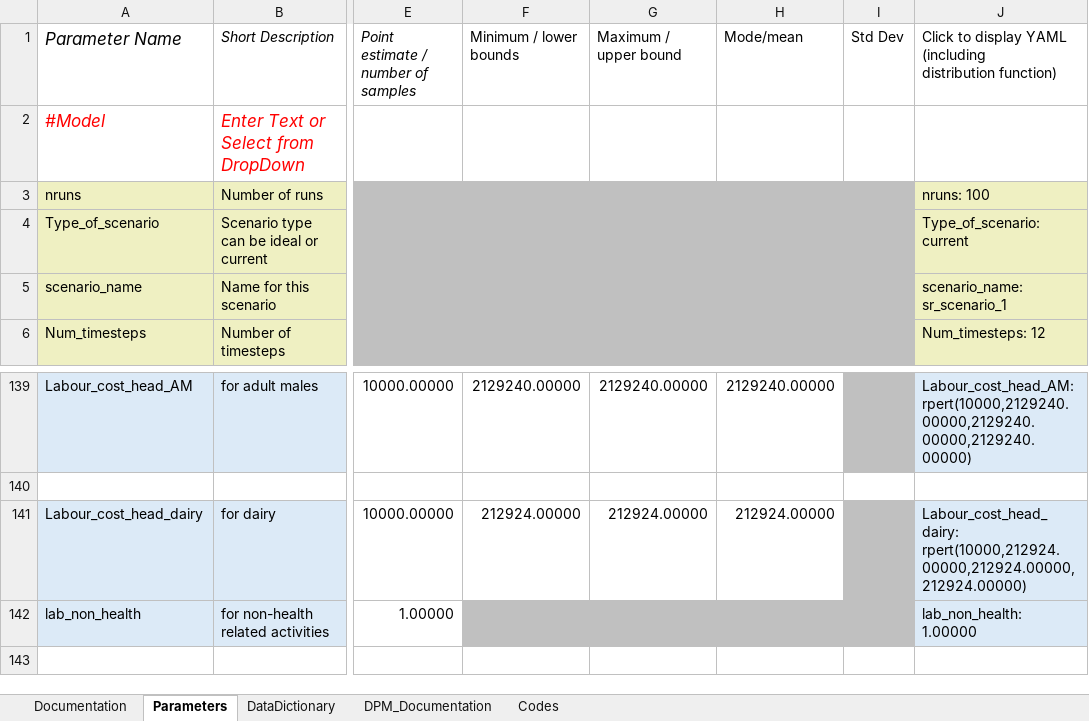
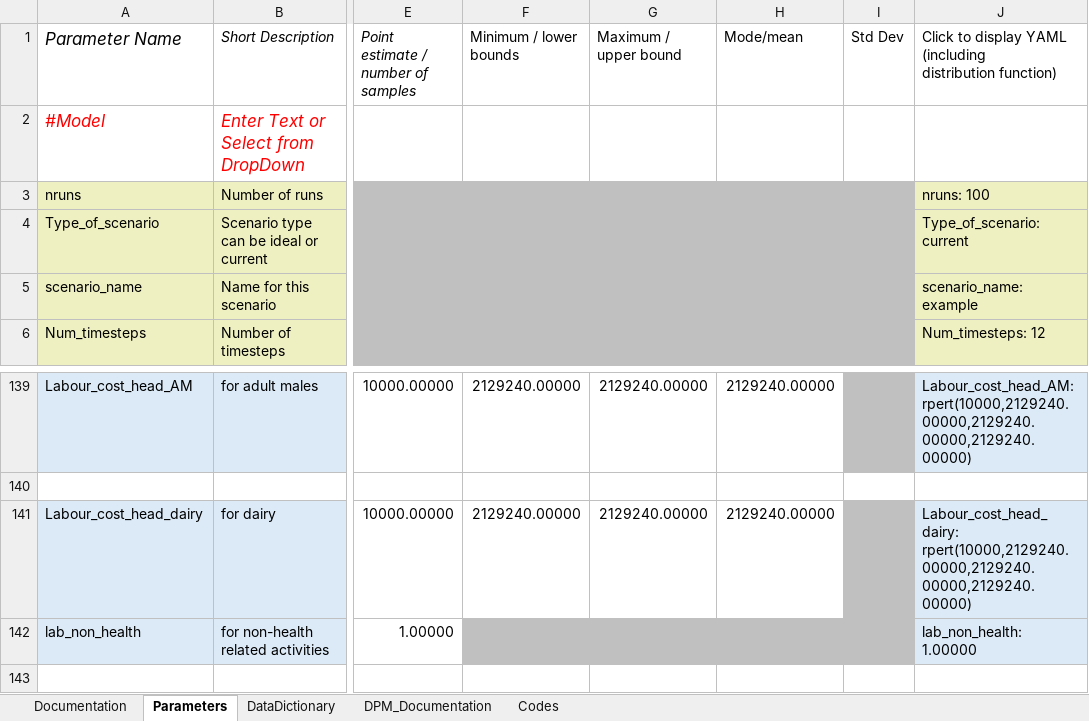
Before and after one commit to GBADsInformatics/GBADs-DPM-Spreadsheets, an Excel workbook: MSExcel/small-ruminants/version_1.0/small-ruminants_example_current.xlsm, sheet Parameters, drawn as a sheet; only a part is shown, gaps mark what is left out; values as stored, in another font and other column widths than the file's, no borders; charts and pictures not drawn; the diff names each change by its address in the sheet, - before the commit and + after, or states it on an @@ line.

```diff
--- a/MSExcel/small-ruminants/version_1.0/small-ruminants_example_current.xlsm (sheet Parameters)
+++ b/MSExcel/small-ruminants/version_1.0/small-ruminants_example_current.xlsm (sheet Parameters)
-J5: scenario_name: sr_scenario_1
+J5: scenario_name: example
-F141 (Minimum / lower bounds): 212924.00000
+F141 (Minimum / lower bounds): 2129240.00000
-G141 (Maximum / upper bound): 212924.00000
+G141 (Maximum / upper bound): 2129240.00000
-H141 (Mode/mean): 212924.00000
+H141 (Mode/mean): 2129240.00000
-J141: Labour_cost_head_dairy: rpert(10000,212924.00000,212924.00000,212924.00000)
+J141: Labour_cost_head_dairy: rpert(10000,2129240.00000,2129240.00000,2129240.00000)
```
Also changed, not shown: MSExcel/small-ruminants/version_1.0/small-ruminants_template_version_1.0.xlsm, 1 other file.
